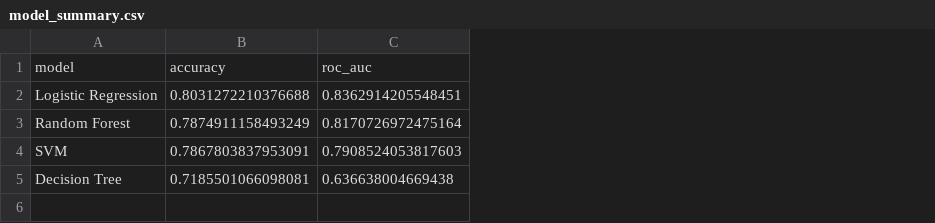
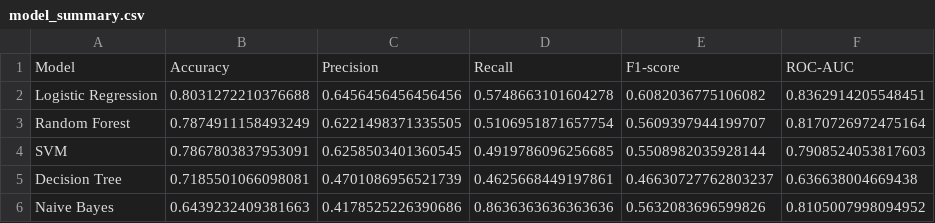
Before and after one commit to monikatyagiisc/customer-churn-prediction, a CSV file: reports/model_summary.csv, drawn as a sheet; removed rows and columns are numbered as before the commit, all else as after; the diff names each change by its address in the sheet, - before the commit and + after, or states it on an @@ line.

Commit message:
Refactor Customer Churn Prediction Notebook and Update Report
- Updated execution counts in the Jupyter notebook for consistency.
- Enhanced the LaTeX report with additional hyperparameter tuning details and improved model comparison sections.
- Added Naive Bayes model to the analysis and updated performance metrics accordingly.
- Improved clarity in the introduction and methodology sections of the report.
- Updated confusion matrix and ROC curve images to reflect the latest model performance.
- Removed outdated model summary CSV and replaced it with a comprehensive version including all metrics.

```diff
--- a/reports/model_summary.csv
+++ b/reports/model_summary.csv
+column C, rows 2-5: 0.6456456456456456 | 0.6221498371335505 | 0.6258503401360545 | 0.4701086956521739
+column D, rows 2-5: 0.5748663101604278 | 0.5106951871657754 | 0.4919786096256685 | 0.4625668449197861
+column E, rows 2-5: 0.6082036775106082 | 0.5609397944199707 | 0.5508982035928144 | 0.46630727762803237
-row 1: model | accuracy | roc_auc
+row 1: Model | Accuracy | Precision | Recall | F1-score | ROC-AUC
+row 6: Naive Bayes | 0.6439232409381663 | 0.4178525226390686 | 0.8636363636363636 | 0.5632083696599826 | 0.8105007998094952
```
Also changed, not shown: 11 other files.
